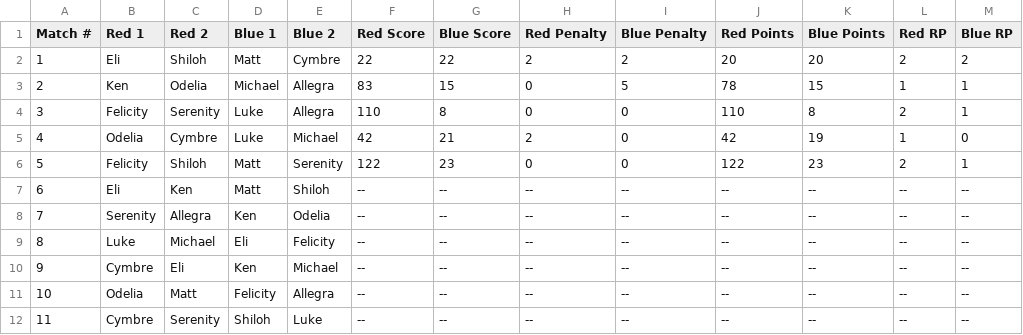
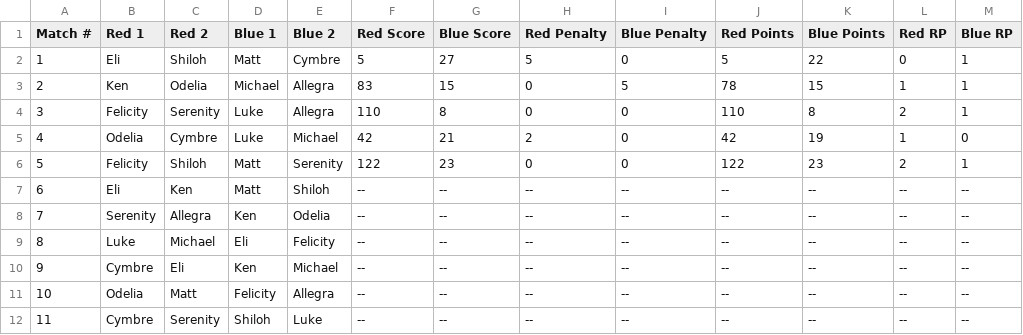
Before and after one commit to CodeRed2771/NRGScorboard, a CSV file: competition_backup.csv, drawn as a sheet.

```diff
--- a/competition_backup.csv
+++ b/competition_backup.csv
@@ -1,3 +1,3 @@
 Match #,Red 1,Red 2,Blue 1,Blue 2,Red Score,Blue Score,Red Penalty,Blue Penalty,Red Points,Blue Points,Red RP,Blue RP
-1,Eli,Shiloh,Matt,Cymbre,22,22,2,2,20,20,2,2
+1,Eli,Shiloh,Matt,Cymbre,5,27,5,0,5,22,0,1
 2,Ken,Odelia,Michael,Allegra,83,15,0,5,78,15,1,1
```
Also changed, not shown: Schedule.csv, 4 other files.
